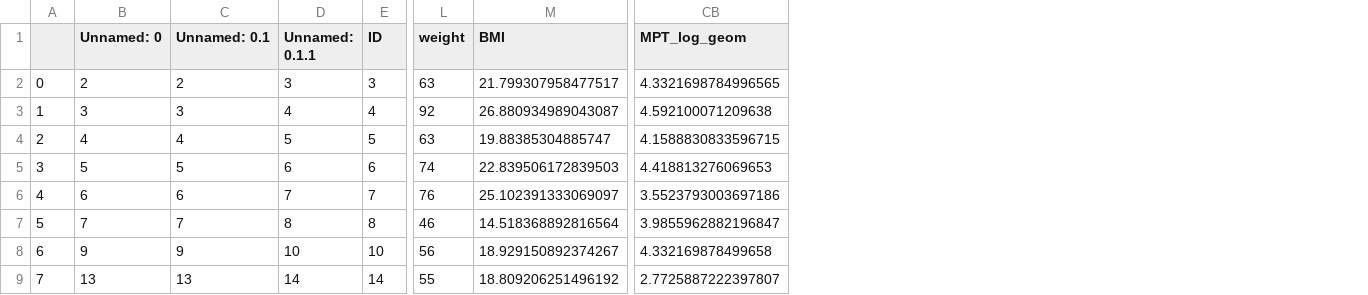
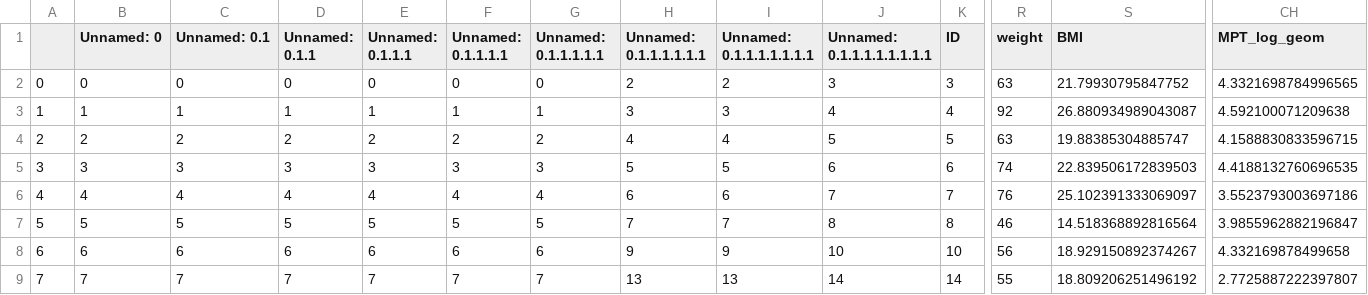
Before and after one commit to spisakt/RPN-signature, a CSV file: res/szeged_sample_excl.csv, drawn as a sheet; only a part is shown, gaps mark what is left out; addresses are those after the commit; the diff covers the shown part only; the diff names each change by its address in the sheet, - before the commit and + after, or states it on an @@ line.

```diff
--- a/res/szeged_sample_excl.csv
+++ b/res/szeged_sample_excl.csv
+column E (Unnamed: 0.1.1.1), rows 2-9: 0 | 1 | 2 | 3 | 4 | 5 | 6 | 7
+column F (Unnamed: 0.1.1.1.1), rows 2-9: 0 | 1 | 2 | 3 | 4 | 5 | 6 | 7
+column G (Unnamed: 0.1.1.1.1.1), rows 2-9: 0 | 1 | 2 | 3 | 4 | 5 | 6 | 7
+column H (Unnamed: 0.1.1.1.1.1.1), rows 2-9: 2 | 3 | 4 | 5 | 6 | 7 | 9 | 13
+column I (Unnamed: 0.1.1.1.1.1.1.1), rows 2-9: 2 | 3 | 4 | 5 | 6 | 7 | 9 | 13
+column J (Unnamed: 0.1.1.1.1.1.1.1.1), rows 2-9: 3 | 4 | 5 | 6 | 7 | 8 | 10 | 14
-B2 (Unnamed: 0): 2
+B2 (Unnamed: 0): 0
-C2 (Unnamed: 0.1): 2
+C2 (Unnamed: 0.1): 0
-D2 (Unnamed: 0.1.1): 3
+D2 (Unnamed: 0.1.1): 0
-S2 (BMI): 21.799307958477517
+S2 (BMI): 21.79930795847752
-B3 (Unnamed: 0): 3
+B3 (Unnamed: 0): 1
-C3 (Unnamed: 0.1): 3
+C3 (Unnamed: 0.1): 1
-D3 (Unnamed: 0.1.1): 4
+D3 (Unnamed: 0.1.1): 1
-B4 (Unnamed: 0): 4
+B4 (Unnamed: 0): 2
-C4 (Unnamed: 0.1): 4
+C4 (Unnamed: 0.1): 2
-D4 (Unnamed: 0.1.1): 5
+D4 (Unnamed: 0.1.1): 2
-B5 (Unnamed: 0): 5
+B5 (Unnamed: 0): 3
-C5 (Unnamed: 0.1): 5
+C5 (Unnamed: 0.1): 3
-D5 (Unnamed: 0.1.1): 6
+D5 (Unnamed: 0.1.1): 3
-CH5 (MPT_log_geom): 4.418813276069653
+CH5 (MPT_log_geom): 4.4188132760696535
-B6 (Unnamed: 0): 6
+B6 (Unnamed: 0): 4
-C6 (Unnamed: 0.1): 6
+C6 (Unnamed: 0.1): 4
-D6 (Unnamed: 0.1.1): 7
+D6 (Unnamed: 0.1.1): 4
-B7 (Unnamed: 0): 7
+B7 (Unnamed: 0): 5
-C7 (Unnamed: 0.1): 7
+C7 (Unnamed: 0.1): 5
-D7 (Unnamed: 0.1.1): 8
+D7 (Unnamed: 0.1.1): 5
-B8 (Unnamed: 0): 9
+B8 (Unnamed: 0): 6
-C8 (Unnamed: 0.1): 9
+C8 (Unnamed: 0.1): 6
-D8 (Unnamed: 0.1.1): 10
+D8 (Unnamed: 0.1.1): 6
-B9 (Unnamed: 0): 13
+B9 (Unnamed: 0): 7
-C9 (Unnamed: 0.1): 13
+C9 (Unnamed: 0.1): 7
-D9 (Unnamed: 0.1.1): 14
+D9 (Unnamed: 0.1.1): 7
```
Also changed, not shown: 35 edited cells elsewhere in this file, res/bochum_sample_excl.csv, res/essen_sample_excl.csv, 4 other files.
